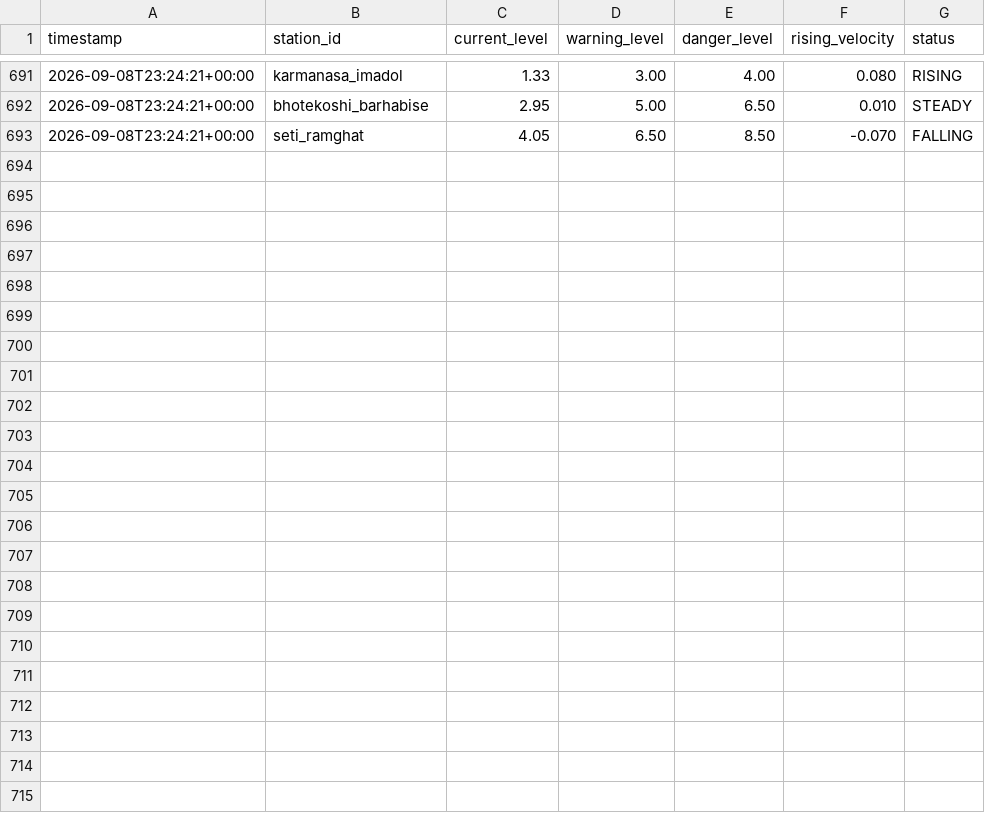
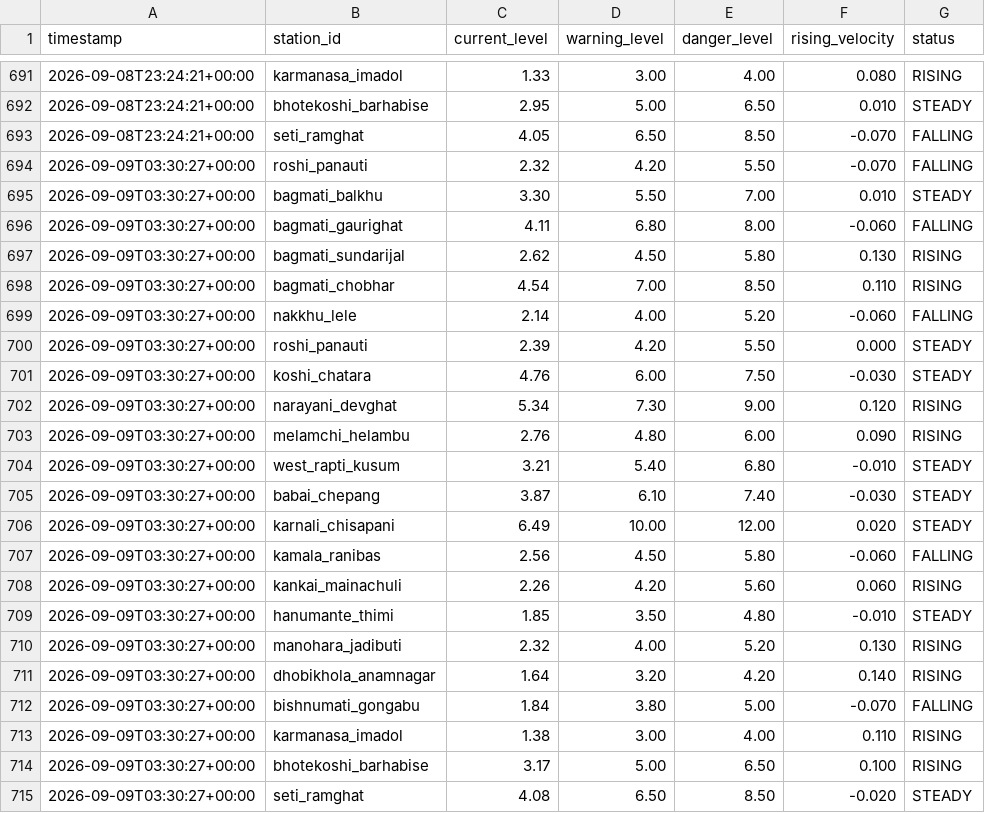
Before and after one commit to shadowmonarchftw-star/NpFloodBot, a CSV file: data/history.csv, drawn as a sheet; only a part is shown, gaps mark what is left out.

Commit message:
chore(telemetry): update live station telemetry & trend sparklines

```diff
--- a/data/history.csv
+++ b/data/history.csv
@@ -693 +693,23 @@ timestamp,station_id,current_level,warning_level,danger_level,rising_velocity,st
 2026-09-08T23:24:21+00:00,seti_ramghat,4.05,6.50,8.50,-0.070,FALLING
+2026-09-09T03:30:27+00:00,roshi_panauti,2.32,4.20,5.50,-0.070,FALLING
+2026-09-09T03:30:27+00:00,bagmati_balkhu,3.30,5.50,7.00,0.010,STEADY
+2026-09-09T03:30:27+00:00,bagmati_gaurighat,4.11,6.80,8.00,-0.060,FALLING
+2026-09-09T03:30:27+00:00,bagmati_sundarijal,2.62,4.50,5.80,0.130,RISING
+2026-09-09T03:30:27+00:00,bagmati_chobhar,4.54,7.00,8.50,0.110,RISING
+2026-09-09T03:30:27+00:00,nakkhu_lele,2.14,4.00,5.20,-0.060,FALLING
+2026-09-09T03:30:27+00:00,roshi_panauti,2.39,4.20,5.50,0.000,STEADY
+2026-09-09T03:30:27+00:00,koshi_chatara,4.76,6.00,7.50,-0.030,STEADY
+2026-09-09T03:30:27+00:00,narayani_devghat,5.34,7.30,9.00,0.120,RISING
+2026-09-09T03:30:27+00:00,melamchi_helambu,2.76,4.80,6.00,0.090,RISING
+2026-09-09T03:30:27+00:00,west_rapti_kusum,3.21,5.40,6.80,-0.010,STEADY
+2026-09-09T03:30:27+00:00,babai_chepang,3.87,6.10,7.40,-0.030,STEADY
+2026-09-09T03:30:27+00:00,karnali_chisapani,6.49,10.00,12.00,0.020,STEADY
+2026-09-09T03:30:27+00:00,kamala_ranibas,2.56,4.50,5.80,-0.060,FALLING
+2026-09-09T03:30:27+00:00,kankai_mainachuli,2.26,4.20,5.60,0.060,RISING
+2026-09-09T03:30:27+00:00,hanumante_thimi,1.85,3.50,4.80,-0.010,STEADY
+2026-09-09T03:30:27+00:00,manohara_jadibuti,2.32,4.00,5.20,0.130,RISING
+2026-09-09T03:30:27+00:00,dhobikhola_anamnagar,1.64,3.20,4.20,0.140,RISING
+2026-09-09T03:30:27+00:00,bishnumati_gongabu,1.84,3.80,5.00,-0.070,FALLING
+2026-09-09T03:30:27+00:00,karmanasa_imadol,1.38,3.00,4.00,0.110,RISING
+2026-09-09T03:30:27+00:00,bhotekoshi_barhabise,3.17,5.00,6.50,0.100,RISING
+2026-09-09T03:30:27+00:00,seti_ramghat,4.08,6.50,8.50,-0.020,STEADY
```
Also changed, not shown: 24 other files.
